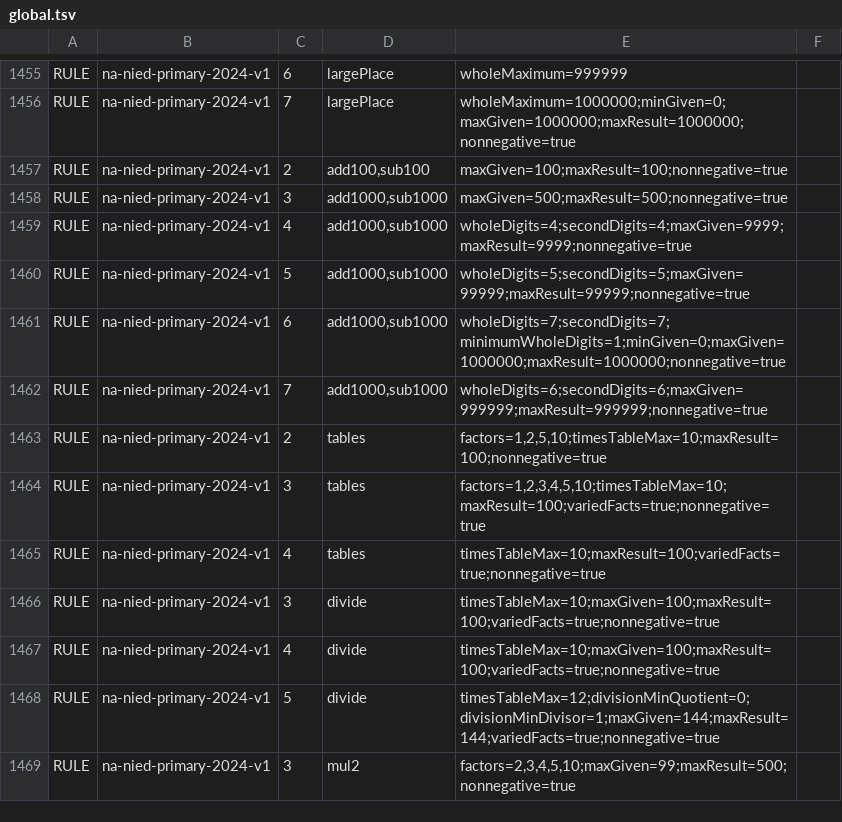
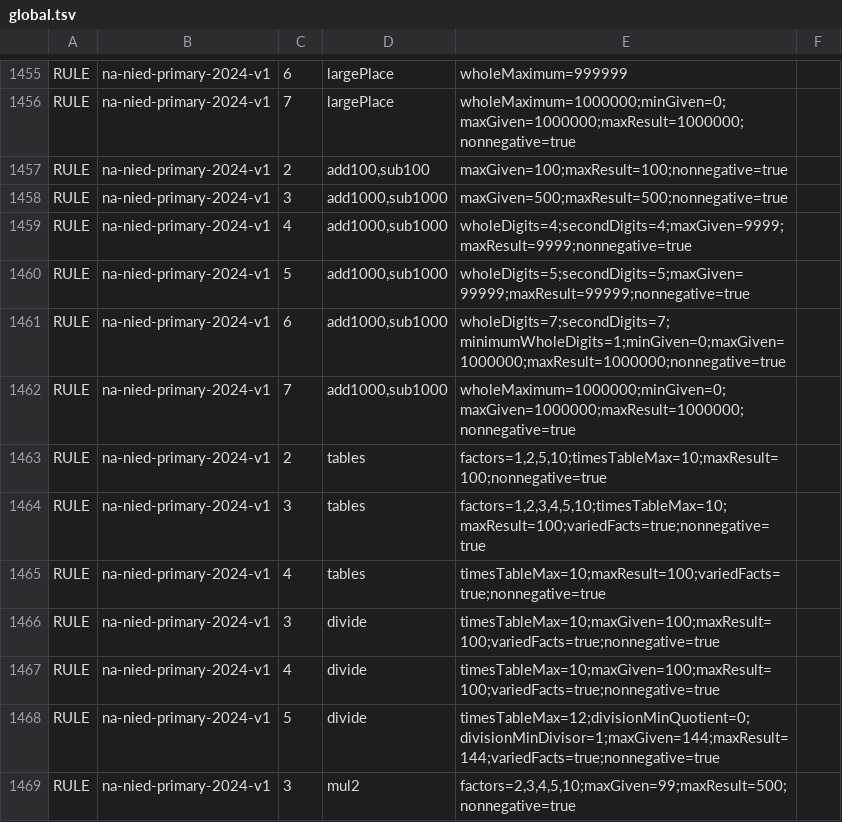
Before and after one commit to logue1114-maker/gomgom-open-education, a TSV file: math/engine/src/main/resources/curricula/global.tsv, drawn as a sheet; only a part is shown, gaps mark what is left out.

Commit message:
Supply inclusive Namibia Grade 7 whole addition and subtraction

```diff
--- a/math/engine/src/main/resources/curricula/global.tsv
+++ b/math/engine/src/main/resources/curricula/global.tsv
@@ -1461,3 +1461,3 @@ RULE	na-nied-primary-2024-v1	5	add1000,sub1000	wholeDigits=5;secondDigits=5;maxG
 RULE	na-nied-primary-2024-v1	6	add1000,sub1000	wholeDigits=7;secondDigits=7;minimumWholeDigits=1;minGiven=0;maxGiven=1000000;maxResult=1000000;nonnegative=true
-RULE	na-nied-primary-2024-v1	7	add1000,sub1000	wholeDigits=6;secondDigits=6;maxGiven=999999;maxResult=999999;nonnegative=true
+RULE	na-nied-primary-2024-v1	7	add1000,sub1000	wholeMaximum=1000000;minGiven=0;maxGiven=1000000;maxResult=1000000;nonnegative=true
 RULE	na-nied-primary-2024-v1	2	tables	factors=1,2,5,10;timesTableMax=10;maxResult=100;nonnegative=true
```
Also changed, not shown: 4 other files.
